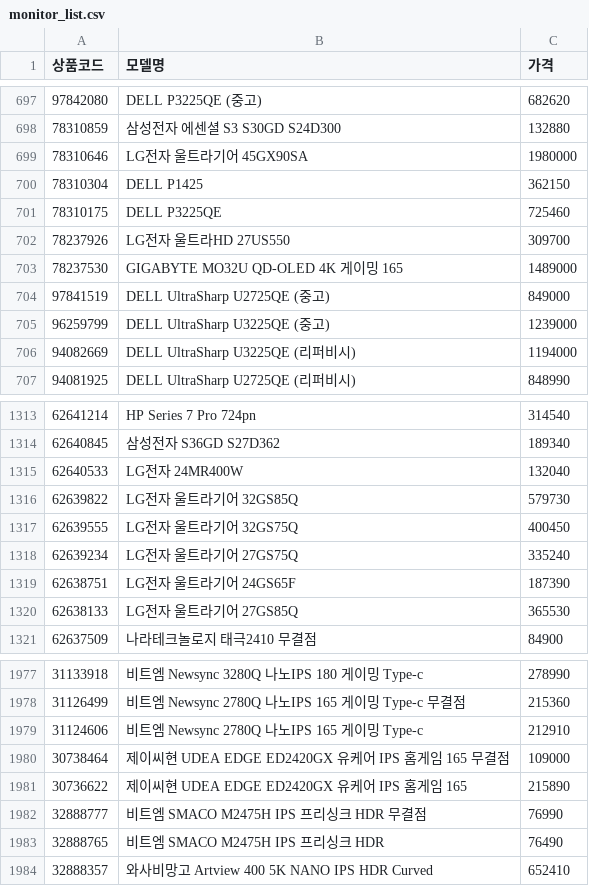
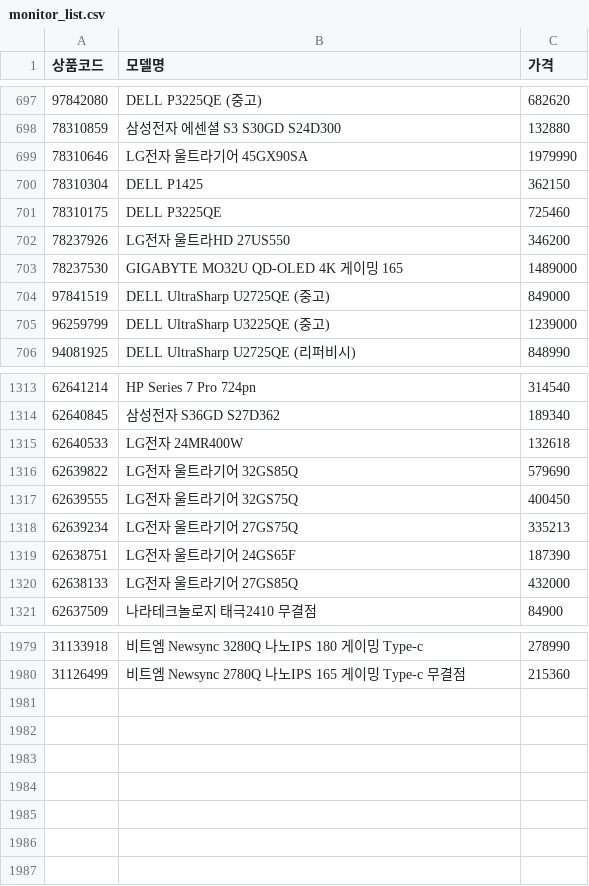
Before and after one commit to kwondohoon1/danawa-monitor-crawler, a CSV file: monitor_list.csv, drawn as a sheet; only a part is shown, gaps mark what is left out; the diff covers the shown part only.

```diff
--- a/monitor_list.csv
+++ b/monitor_list.csv
@@ -698,6 +698,6 @@
 78310859,삼성전자 에센셜 S3 S30GD S24D300,132880
-78310646,LG전자 울트라기어 45GX90SA,1980000
+78310646,LG전자 울트라기어 45GX90SA,1979990
 78310304,DELL P1425,362150
 78310175,DELL P3225QE,725460
-78237926,LG전자 울트라HD 27US550,309700
+78237926,LG전자 울트라HD 27US550,346200
 78237530,GIGABYTE MO32U QD-OLED 4K 게이밍 165,1489000
@@ -705,3 +705,2 @@
 96259799,DELL UltraSharp U3225QE (중고),1239000
-94082669,DELL UltraSharp U3225QE (리퍼비시),1194000
 94081925,DELL UltraSharp U2725QE (리퍼비시),848990
@@ -1314,8 +1314,8 @@
 62640845,삼성전자 S36GD S27D362,189340
-62640533,LG전자 24MR400W,132040
-62639822,LG전자 울트라기어 32GS85Q,579730
+62640533,LG전자 24MR400W,132618
+62639822,LG전자 울트라기어 32GS85Q,579690
 62639555,LG전자 울트라기어 32GS75Q,400450
-62639234,LG전자 울트라기어 27GS75Q,335240
+62639234,LG전자 울트라기어 27GS75Q,335213
 62638751,LG전자 울트라기어 24GS65F,187390
-62638133,LG전자 울트라기어 27GS85Q,365530
+62638133,LG전자 울트라기어 27GS85Q,432000
 62637509,나라테크놀로지 태극2410 무결점,84900
@@ -1978,7 +1980 @@
 31126499,비트엠 Newsync 2780Q 나노IPS 165 게이밍 Type-c 무결점,215360
-31124606,비트엠 Newsync 2780Q 나노IPS 165 게이밍 Type-c,212910
-30738464,제이씨현 UDEA EDGE ED2420GX 유케어 IPS 홈게임 165 무결점,109000
-30736622,제이씨현 UDEA EDGE ED2420GX 유케어 IPS 홈게임 165,215890
-32888777,비트엠 SMACO M2475H IPS 프리싱크 HDR 무결점,76990
-32888765,비트엠 SMACO M2475H IPS 프리싱크 HDR,76490
-32888357,와사비망고 Artview 400 5K NANO IPS HDR Curved,652410
```
Also changed, not shown: 2 added rows, 2 removed rows and 147 edited cells elsewhere in this file, monitor_spec_list.csv.
